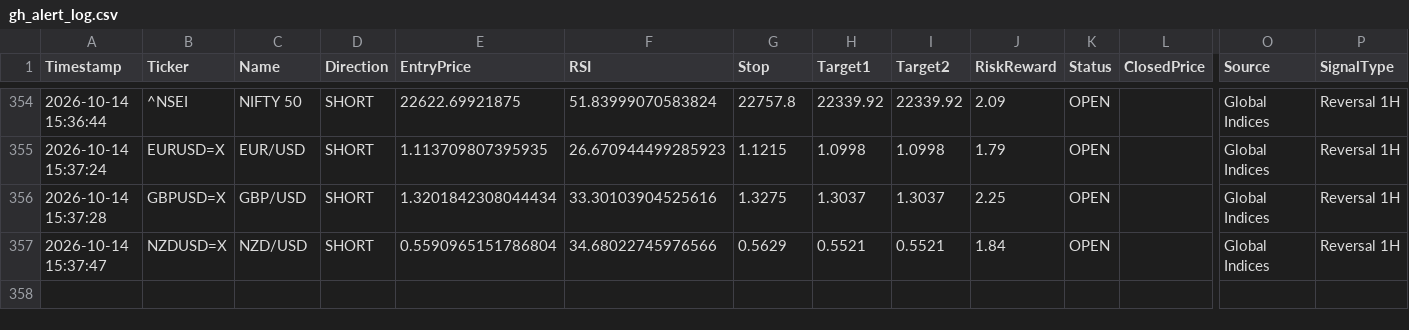
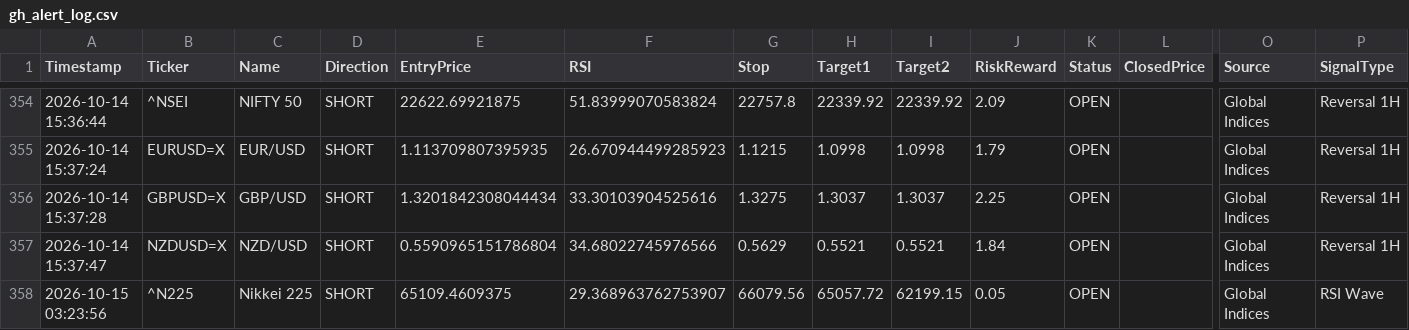
Before and after one commit to pkgfinance2022/MarketPulse, a CSV file: database/gh_alert_log.csv, drawn as a sheet; only a part is shown, gaps mark what is left out; rows hold the shown columns only; the diff names each change by its address in the sheet, - before the commit and + after, or states it on an @@ line.

```diff
--- a/database/gh_alert_log.csv
+++ b/database/gh_alert_log.csv
+row 358: 2026-10-15 03:23:56 | ^N225 | Nikkei 225 | SHORT | 65109.4609375 | 29.368963762753907 | 66079.56 | 65057.72 | 62199.15 | 0.05 | OPEN |  | Global Indices | RSI Wave
```
Also changed, not shown: 1 other file.
